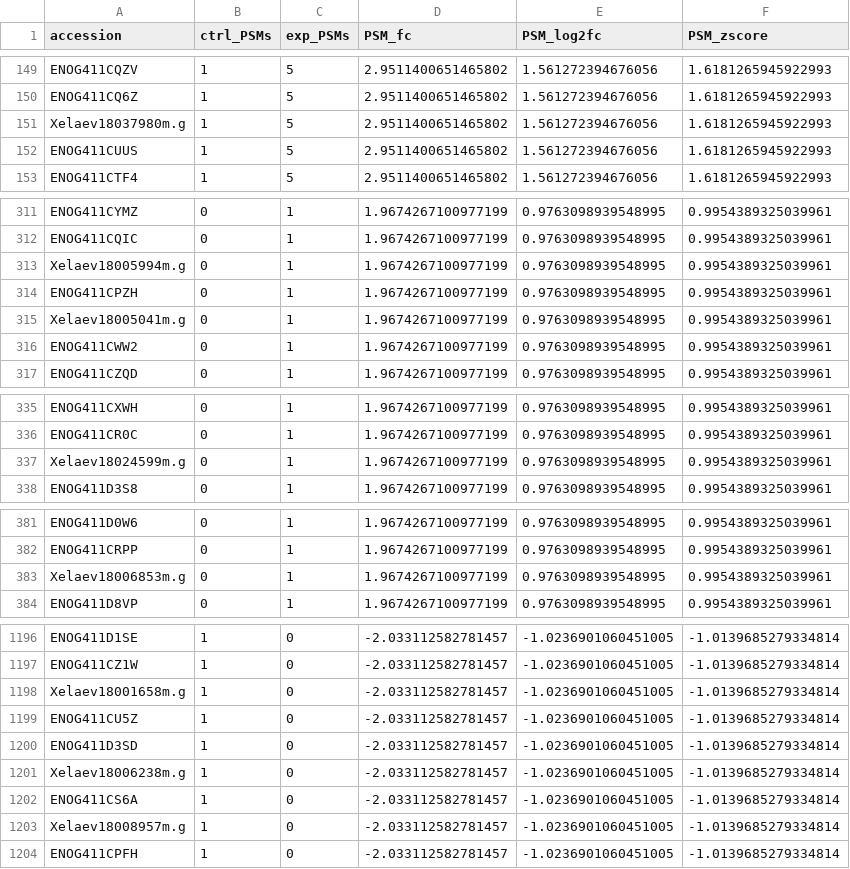
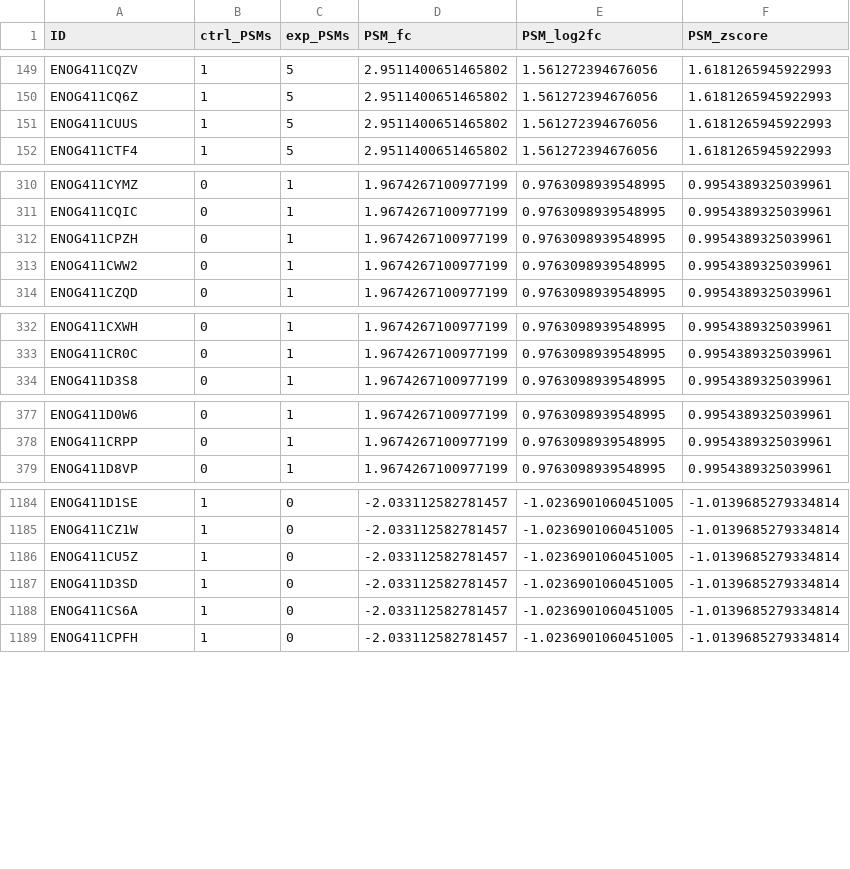
Before and after one commit to rachaelcox/rachaelcox.github.io, a CSV file: classes/datasets/frog_apms_dnai2.csv, drawn as a sheet; only a part is shown, gaps mark what is left out; the diff covers the shown part only.

```diff
--- a/classes/datasets/frog_apms_dnai2.csv
+++ b/classes/datasets/frog_apms_dnai2.csv
@@ -1 +1 @@
-accession,ctrl_PSMs,exp_PSMs,PSM_fc,PSM_log2fc,PSM_zscore
+ID,ctrl_PSMs,exp_PSMs,PSM_fc,PSM_log2fc,PSM_zscore
@@ -150,3 +150,2 @@ ENOG411CQZV,1,5,2.9511400651465802,1.561272394676056,1.6181265945922993
 ENOG411CQ6Z,1,5,2.9511400651465802,1.561272394676056,1.6181265945922993
-Xelaev18037980m.g,1,5,2.9511400651465802,1.561272394676056,1.6181265945922993
 ENOG411CUUS,1,5,2.9511400651465802,1.561272394676056,1.6181265945922993
@@ -312,5 +311,3 @@ ENOG411CYMZ,0,1,1.9674267100977199,0.9763098939548995,0.9954389325039961
 ENOG411CQIC,0,1,1.9674267100977199,0.9763098939548995,0.9954389325039961
-Xelaev18005994m.g,0,1,1.9674267100977199,0.9763098939548995,0.9954389325039961
 ENOG411CPZH,0,1,1.9674267100977199,0.9763098939548995,0.9954389325039961
-Xelaev18005041m.g,0,1,1.9674267100977199,0.9763098939548995,0.9954389325039961
 ENOG411CWW2,0,1,1.9674267100977199,0.9763098939548995,0.9954389325039961
@@ -336,3 +333,2 @@ ENOG411CXWH,0,1,1.9674267100977199,0.9763098939548995,0.9954389325039961
 ENOG411CR0C,0,1,1.9674267100977199,0.9763098939548995,0.9954389325039961
-Xelaev18024599m.g,0,1,1.9674267100977199,0.9763098939548995,0.9954389325039961
 ENOG411D3S8,0,1,1.9674267100977199,0.9763098939548995,0.9954389325039961
@@ -382,3 +378,2 @@ ENOG411D0W6,0,1,1.9674267100977199,0.9763098939548995,0.9954389325039961
 ENOG411CRPP,0,1,1.9674267100977199,0.9763098939548995,0.9954389325039961
-Xelaev18006853m.g,0,1,1.9674267100977199,0.9763098939548995,0.9954389325039961
 ENOG411D8VP,0,1,1.9674267100977199,0.9763098939548995,0.9954389325039961
@@ -1197,8 +1185,5 @@ ENOG411D1SE,1,0,-2.033112582781457,-1.0236901060451005,-1.0139685279334814
 ENOG411CZ1W,1,0,-2.033112582781457,-1.0236901060451005,-1.0139685279334814
-Xelaev18001658m.g,1,0,-2.033112582781457,-1.0236901060451005,-1.0139685279334814
 ENOG411CU5Z,1,0,-2.033112582781457,-1.0236901060451005,-1.0139685279334814
 ENOG411D3SD,1,0,-2.033112582781457,-1.0236901060451005,-1.0139685279334814
-Xelaev18006238m.g,1,0,-2.033112582781457,-1.0236901060451005,-1.0139685279334814
 ENOG411CS6A,1,0,-2.033112582781457,-1.0236901060451005,-1.0139685279334814
-Xelaev18008957m.g,1,0,-2.033112582781457,-1.0236901060451005,-1.0139685279334814
 ENOG411CPFH,1,0,-2.033112582781457,-1.0236901060451005,-1.0139685279334814
```
Also changed, not shown: 10 removed rows elsewhere in this file, classes/datasets/frog_apms_heatr2.csv, 4 other files.
